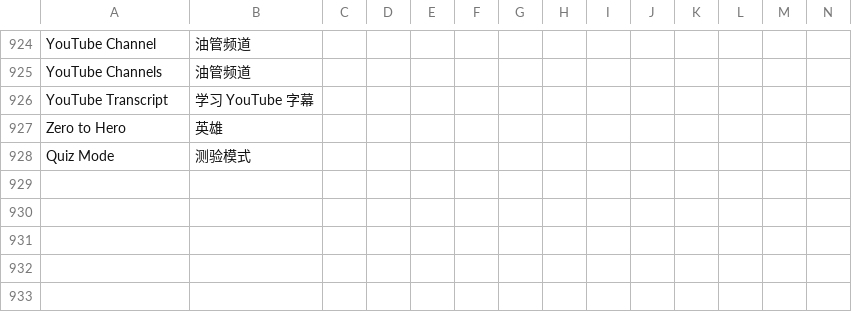
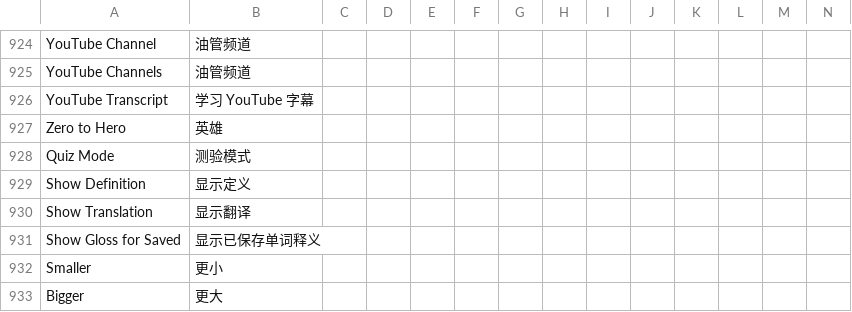
Before and after one commit to jaguar-person/zero-to-hero-nuxt, a CSV file: lib/translations-general.csv, drawn as a sheet; only a part is shown, gaps mark what is left out; rows hold the shown columns only; the diff names each change by its address in the sheet, - before the commit and + after, or states it on an @@ line.

```diff
--- a/lib/translations-general.csv
+++ b/lib/translations-general.csv
+row 929: Show Definition | 显示定义
+row 930: Show Translation | 显示翻译
+row 931: Show Gloss for Saved | 显示已保存单词释义
+row 932: Smaller | 更小
+row 933: Bigger | 更大
```
Also changed, not shown: 1 other file.
